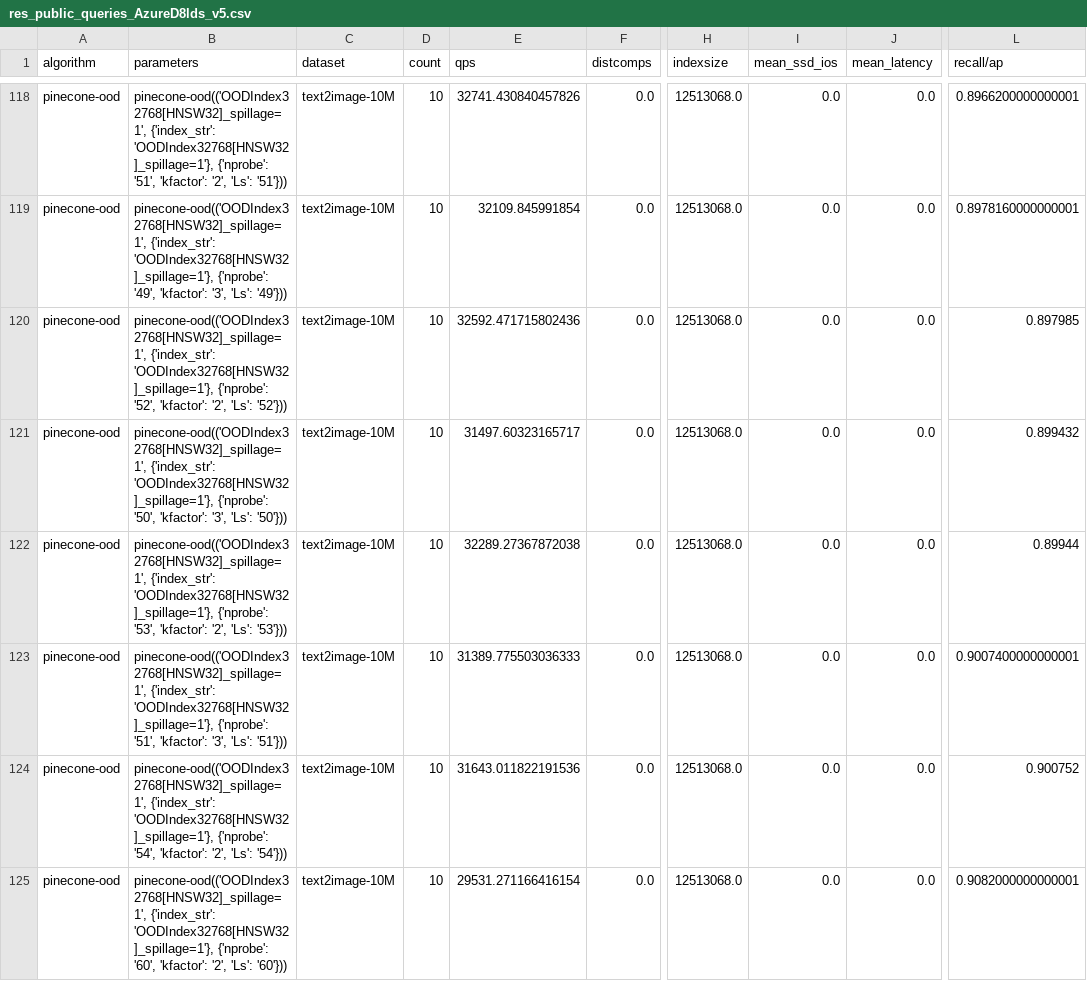
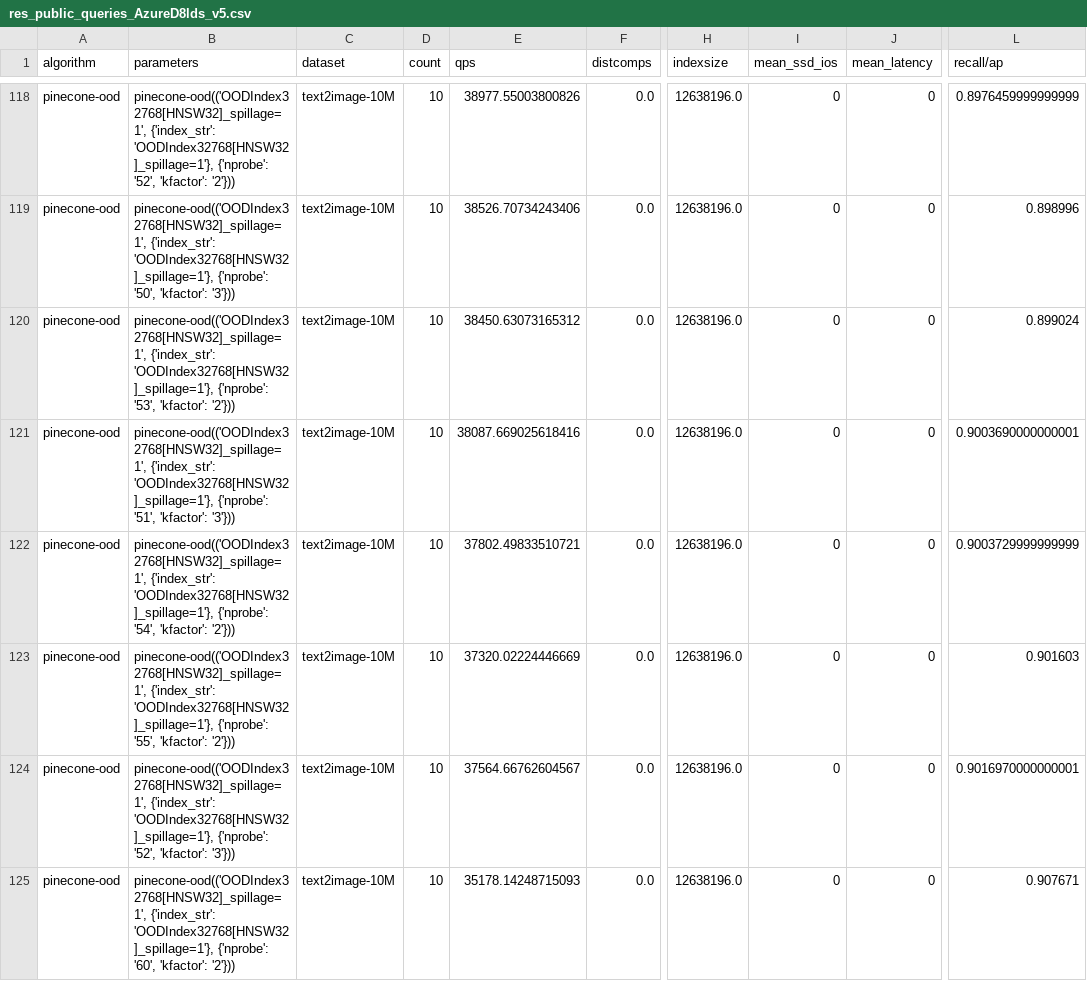
Before and after one commit to harsha-simhadri/big-ann-benchmarks, a CSV file: neurips23/ongoing_leaderboard/ood/res_public_queries_AzureD8lds_v5.csv, drawn as a sheet; only a part is shown, gaps mark what is left out; the diff covers the shown part only; the diff names each change by its address in the sheet, - before the commit and + after, or states it on an @@ line.

```diff
--- a/neurips23/ongoing_leaderboard/ood/res_public_queries_AzureD8lds_v5.csv
+++ b/neurips23/ongoing_leaderboard/ood/res_public_queries_AzureD8lds_v5.csv
-B118 (parameters): …'OODIndex32768[HNSW32]_spillage=1'}, {'nprobe': '51', 'kfactor': '2', 'Ls': '51'}))
+B118 (parameters): …'OODIndex32768[HNSW32]_spillage=1'}, {'nprobe': '52', 'kfactor': '2'}))
-E118 (qps): 32741.430840457826
+E118 (qps): 38977.55003800826
-H118:H125 (indexsize): 12513068.0
+H118:H125 (indexsize): 12638196.0
-I118:I125 (mean_ssd_ios): 0.0
+I118:I125 (mean_ssd_ios): 0
-J118:J125 (mean_latency): 0.0
+J118:J125 (mean_latency): 0
-L118 (recall/ap): 0.8966200000000001
+L118 (recall/ap): 0.8976459999999999
-B119 (parameters): …'OODIndex32768[HNSW32]_spillage=1'}, {'nprobe': '49', 'kfactor': '3', 'Ls': '49'}))
+B119 (parameters): …'OODIndex32768[HNSW32]_spillage=1'}, {'nprobe': '50', 'kfactor': '3'}))
-E119 (qps): 32109.845991854
+E119 (qps): 38526.70734243406
-L119 (recall/ap): 0.8978160000000001
+L119 (recall/ap): 0.898996
-B120 (parameters): …'OODIndex32768[HNSW32]_spillage=1'}, {'nprobe': '52', 'kfactor': '2', 'Ls': '52'}))
+B120 (parameters): …'OODIndex32768[HNSW32]_spillage=1'}, {'nprobe': '53', 'kfactor': '2'}))
-E120 (qps): 32592.471715802436
+E120 (qps): 38450.63073165312
-L120 (recall/ap): 0.897985
+L120 (recall/ap): 0.899024
-B121 (parameters): …'OODIndex32768[HNSW32]_spillage=1'}, {'nprobe': '50', 'kfactor': '3', 'Ls': '50'}))
+B121 (parameters): …'OODIndex32768[HNSW32]_spillage=1'}, {'nprobe': '51', 'kfactor': '3'}))
-E121 (qps): 31497.60323165717
+E121 (qps): 38087.669025618416
-L121 (recall/ap): 0.899432
+L121 (recall/ap): 0.9003690000000001
-B122 (parameters): …'OODIndex32768[HNSW32]_spillage=1'}, {'nprobe': '53', 'kfactor': '2', 'Ls': '53'}))
+B122 (parameters): …'OODIndex32768[HNSW32]_spillage=1'}, {'nprobe': '54', 'kfactor': '2'}))
-E122 (qps): 32289.27367872038
+E122 (qps): 37802.49833510721
-L122 (recall/ap): 0.89944
+L122 (recall/ap): 0.9003729999999999
-B123 (parameters): …'OODIndex32768[HNSW32]_spillage=1'}, {'nprobe': '51', 'kfactor': '3', 'Ls': '51'}))
+B123 (parameters): …'OODIndex32768[HNSW32]_spillage=1'}, {'nprobe': '55', 'kfactor': '2'}))
-E123 (qps): 31389.775503036333
+E123 (qps): 37320.02224446669
-L123 (recall/ap): 0.9007400000000001
+L123 (recall/ap): 0.901603
-B124 (parameters): …'OODIndex32768[HNSW32]_spillage=1'}, {'nprobe': '54', 'kfactor': '2', 'Ls': '54'}))
+B124 (parameters): …'OODIndex32768[HNSW32]_spillage=1'}, {'nprobe': '52', 'kfactor': '3'}))
-E124 (qps): 31643.011822191536
+E124 (qps): 37564.66762604567
-L124 (recall/ap): 0.900752
+L124 (recall/ap): 0.9016970000000001
-B125 (parameters): …'60', 'kfactor': '2', 'Ls': '60'}))
+B125 (parameters): …'60', 'kfactor': '2'}))
-E125 (qps): 29531.271166416154
+E125 (qps): 35178.14248715093
-L125 (recall/ap): 0.9082000000000001
+L125 (recall/ap): 0.907671
```
Also changed, not shown: 72 edited cells elsewhere in this file, neurips23/ongoing_leaderboard/sparse/res_public_queries_AzureD8lds_v5.csv, 6 other files.
